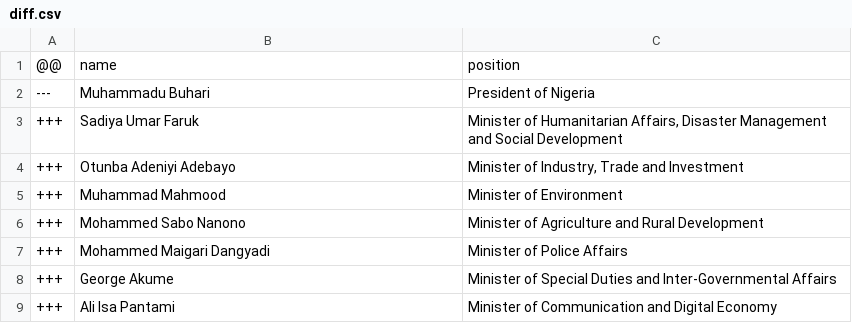
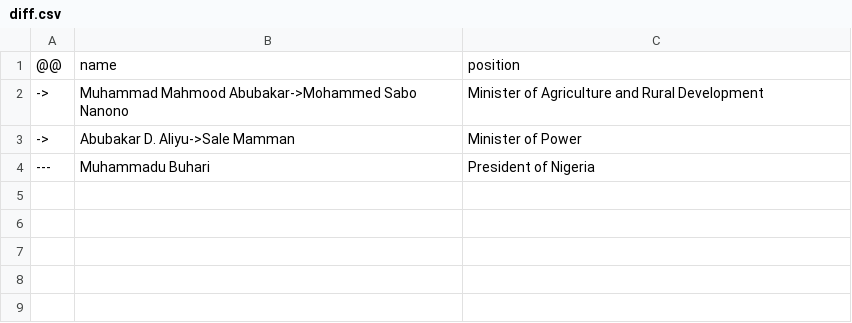
Before and after one commit to every-politician-scrapers/nigeria, a CSV file: data/diff.csv, drawn as a sheet.

```diff
--- a/data/diff.csv
+++ b/data/diff.csv
@@ -1,9 +1,4 @@
 @@,name,position
+->,Muhammad Mahmood Abubakar->Mohammed Sabo Nanono,Minister of Agriculture and Rural Development
+->,Abubakar D. Aliyu->Sale Mamman,Minister of Power
 ---,Muhammadu Buhari,President of Nigeria
-+++,Sadiya Umar Faruk,"Minister of Humanitarian Affairs, Disaster Management and Social Development"
-+++,Otunba Adeniyi Adebayo,"Minister of Industry, Trade and Investment"
-+++,Muhammad Mahmood,Minister of Environment
-+++,Mohammed Sabo Nanono,Minister of Agriculture and Rural Development
-+++,Mohammed Maigari Dangyadi,Minister of Police Affairs
-+++,George Akume,Minister of Special Duties and Inter-Governmental Affairs
-+++,Ali Isa Pantami,Minister of Communication and Digital Economy
```
Also changed, not shown: data/wikidata.csv.
